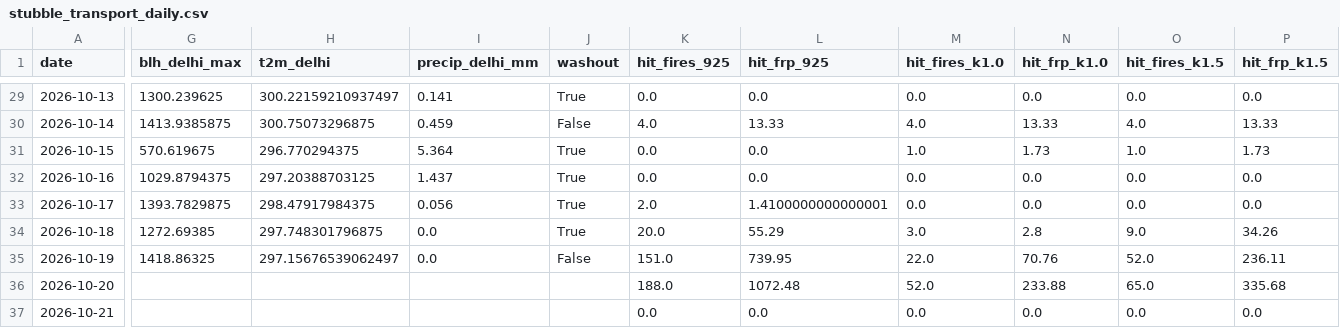
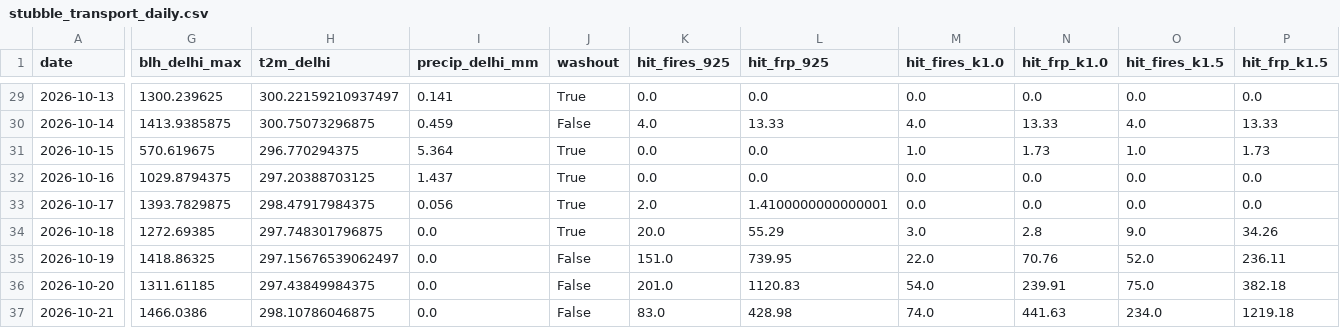
Before and after one commit to HalcyonVector/AQI-Network-Integrity-System, a CSV file: data/processed/stubble_transport_daily.csv, drawn as a sheet; only a part is shown, gaps mark what is left out; the diff covers the shown part only; the diff names each change by its address in the sheet, - before the commit and + after, or states it on an @@ line.

```diff
--- a/data/processed/stubble_transport_daily.csv
+++ b/data/processed/stubble_transport_daily.csv
-G36 (blh_delhi_max): (empty)
+G36 (blh_delhi_max): 1311.61185
-H36 (t2m_delhi): (empty)
+H36 (t2m_delhi): 297.43849984375
-I36:I37 (precip_delhi_mm): (empty)
+I36:I37 (precip_delhi_mm): 0.0
-J36:J37 (washout): (empty)
+J36:J37 (washout): False
-K36 (hit_fires_925): 188.0
+K36 (hit_fires_925): 201.0
-L36 (hit_frp_925): 1072.48
+L36 (hit_frp_925): 1120.83
-M36 (hit_fires_k1.0): 52.0
+M36 (hit_fires_k1.0): 54.0
-N36 (hit_frp_k1.0): 233.88
+N36 (hit_frp_k1.0): 239.91
-O36 (hit_fires_k1.5): 65.0
+O36 (hit_fires_k1.5): 75.0
-P36 (hit_frp_k1.5): 335.68
+P36 (hit_frp_k1.5): 382.18
-G37 (blh_delhi_max): (empty)
+G37 (blh_delhi_max): 1466.0386
-H37 (t2m_delhi): (empty)
+H37 (t2m_delhi): 298.10786046875
-K37 (hit_fires_925): 0.0
+K37 (hit_fires_925): 83.0
-L37 (hit_frp_925): 0.0
+L37 (hit_frp_925): 428.98
-M37 (hit_fires_k1.0): 0.0
+M37 (hit_fires_k1.0): 74.0
-N37 (hit_frp_k1.0): 0.0
+N37 (hit_frp_k1.0): 441.63
-O37 (hit_fires_k1.5): 0.0
+O37 (hit_fires_k1.5): 234.0
-P37 (hit_frp_k1.5): 0.0
+P37 (hit_frp_k1.5): 1219.18
```
Also changed, not shown: 3 added rows and 33 edited cells elsewhere in this file, data/processed/neighbor_station_health.csv, data/raw/aod_ncr_2026-10-17.csv, 41 other files.
